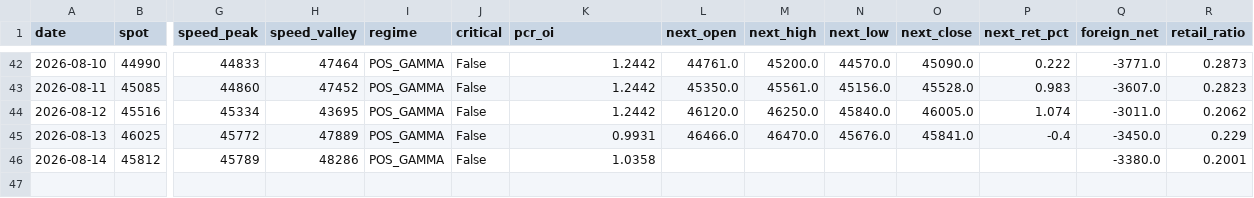
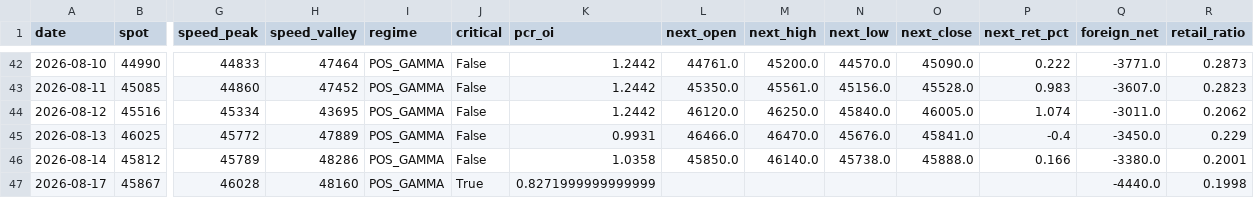
Before and after one commit to Andy0803/Investment-link-to-Line, a CSV file: gex_history.csv, drawn as a sheet; only a part is shown, gaps mark what is left out; rows hold the shown columns only; the diff names each change by its address in the sheet, - before the commit and + after, or states it on an @@ line.

```diff
--- a/gex_history.csv
+++ b/gex_history.csv
-L46 (next_open): (empty)
+L46 (next_open): 45850.0
-M46 (next_high): (empty)
+M46 (next_high): 46140.0
-N46 (next_low): (empty)
+N46 (next_low): 45738.0
-O46 (next_close): (empty)
+O46 (next_close): 45888.0
-P46 (next_ret_pct): (empty)
+P46 (next_ret_pct): 0.166
+row 47: 2026-08-17 | 45867 | 46028 | 48160 | POS_GAMMA | True | 0.8271999999999999 |  |  |  |  |  | -4440.0 | 0.1998
```
Also changed, not shown: factor_history.csv, 2 other files.
